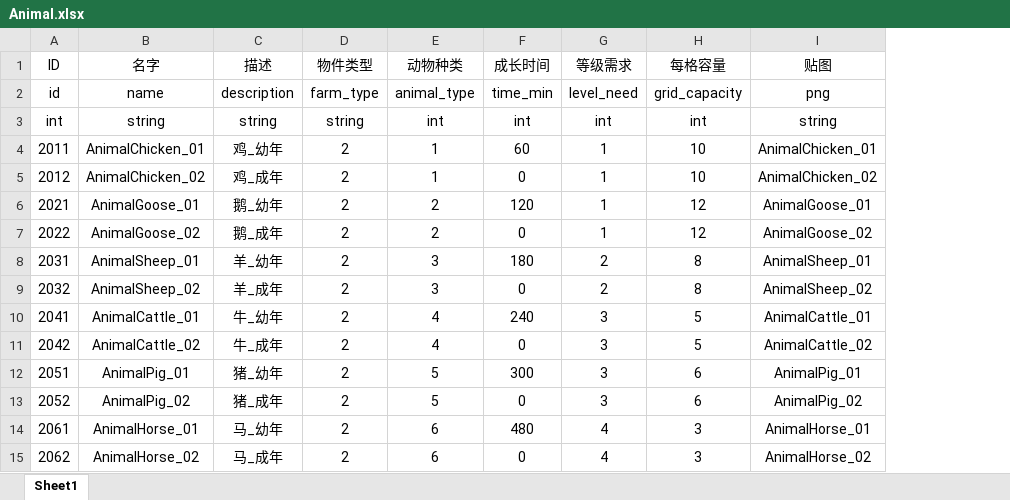
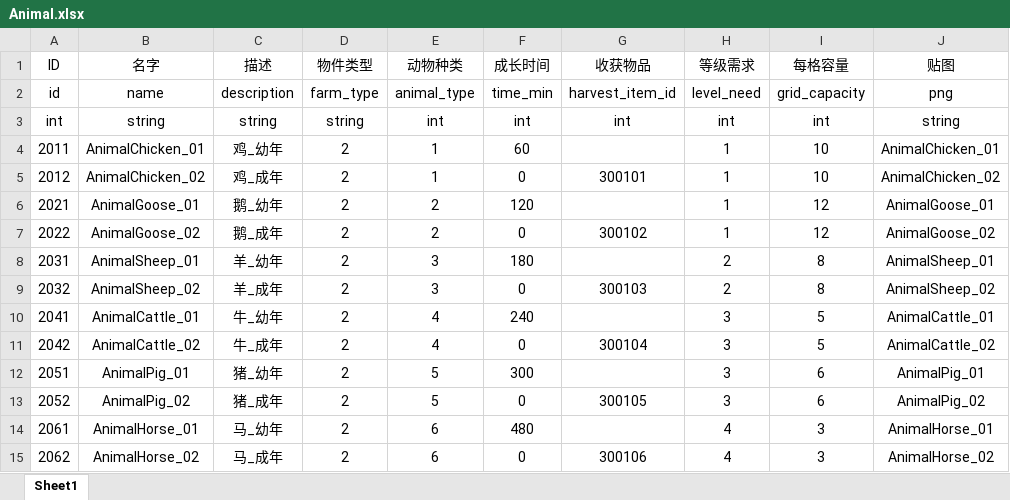
Before and after one commit to H5Platform/FarmLinker-Assets, an Excel workbook: Excel/Animal.xlsx, sheet Sheet1, drawn as a sheet; values as stored, in another font and other column widths than the file's, no borders; the diff names each change by its address in the sheet, - before the commit and + after, or states it on an @@ line.

Commit message:
added harvest_item_id in animal.xls

```diff
--- a/Excel/Animal.xlsx (sheet Sheet1)
+++ b/Excel/Animal.xlsx (sheet Sheet1)
+column G (收获物品), rows 2-15: harvest_item_id | int |  | 300101 |  | 300102 |  | 300103 |  | 300104 |  | 300105 |  | 300106
```
